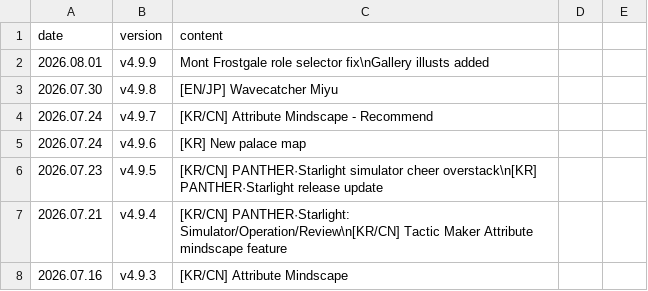
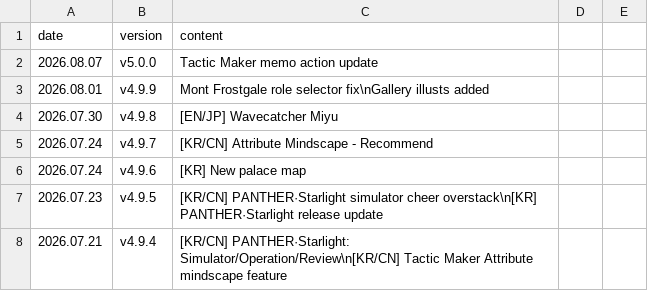
Before and after one commit to absolroot/lufelnet, a CSV file: assets/version/updates.csv, drawn as a sheet; only a part is shown; the shorter side is filled out with more unchanged rows.

```diff
--- a/assets/version/updates.csv
+++ b/assets/version/updates.csv
@@ -1,2 +1,3 @@
 date,version,content
+2026.08.07,v5.0.0,Tactic Maker memo action update
 2026.08.01,v4.9.9,Mont Frostgale role selector fix\nGallery illusts added
```
Also changed, not shown: 13 other files.
